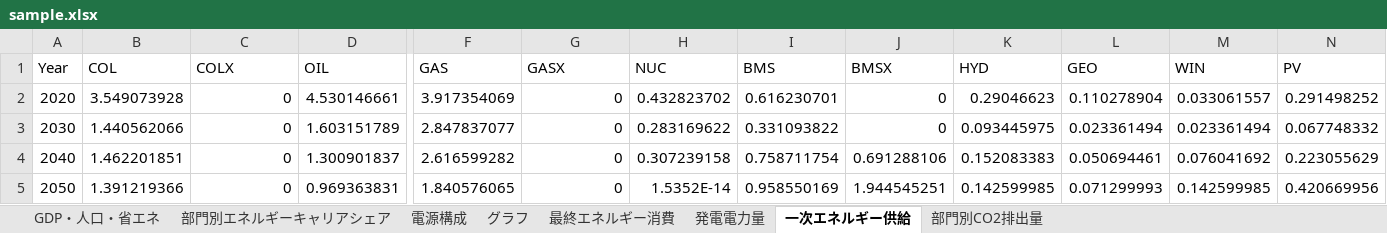
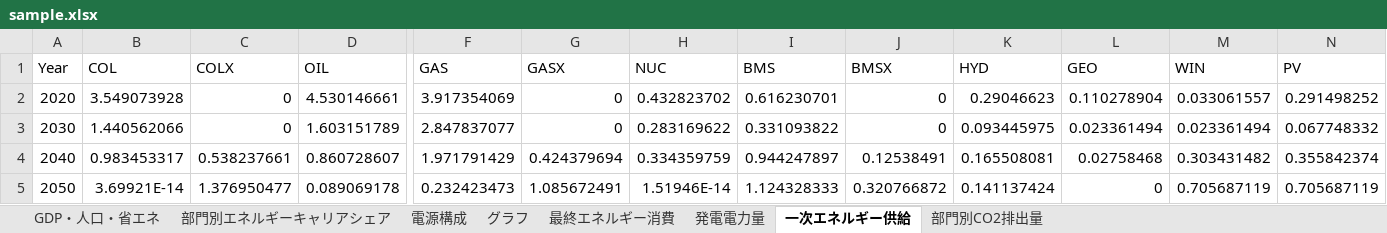
Before and after one commit to MoriShotaro/TA_model, an Excel workbook: xlsx/sample.xlsx, sheet 一次エネルギー供給, drawn as a sheet; only a part is shown, gaps mark what is left out; values as stored, in another font and other column widths than the file's, no borders; the diff covers the shown part only; the diff names each change by its address in the sheet, - before the commit and + after, or states it on an @@ line.

```diff
--- a/xlsx/sample.xlsx (sheet 一次エネルギー供給)
+++ b/xlsx/sample.xlsx (sheet 一次エネルギー供給)
-B4 (COL): 1.462201851
+B4 (COL): 0.983453317
-C4 (COLX): 0
+C4 (COLX): 0.538237661
-D4 (OIL): 1.300901837
+D4 (OIL): 0.860728607
-F4 (GAS): 2.616599282
+F4 (GAS): 1.971791429
-G4 (GASX): 0
+G4 (GASX): 0.424379694
-H4 (NUC): 0.307239158
+H4 (NUC): 0.334359759
-I4 (BMS): 0.758711754
+I4 (BMS): 0.944247897
-J4 (BMSX): 0.691288106
+J4 (BMSX): 0.12538491
-K4 (HYD): 0.152083383
+K4 (HYD): 0.165508081
-L4 (GEO): 0.050694461
+L4 (GEO): 0.02758468
-M4 (WIN): 0.076041692
+M4 (WIN): 0.303431482
-N4 (PV): 0.223055629
+N4 (PV): 0.355842374
-B5 (COL): 1.391219366
+B5 (COL): 3.69921E-14
-C5 (COLX): 0
+C5 (COLX): 1.376950477
-D5 (OIL): 0.969363831
+D5 (OIL): 0.089069178
-F5 (GAS): 1.840576065
+F5 (GAS): 0.232423473
-G5 (GASX): 0
+G5 (GASX): 1.085672491
-H5 (NUC): 1.5352E-14
+H5 (NUC): 1.51946E-14
-I5 (BMS): 0.958550169
+I5 (BMS): 1.124328333
-J5 (BMSX): 1.944545251
+J5 (BMSX): 0.320766872
-K5 (HYD): 0.142599985
+K5 (HYD): 0.141137424
-L5 (GEO): 0.071299993
+L5 (GEO): 0
-M5 (WIN): 0.142599985
+M5 (WIN): 0.705687119
-N5 (PV): 0.420669956
+N5 (PV): 0.705687119
```
Also changed, not shown: 2 edited cells elsewhere in this sheet, sheet 最終エネルギー消費, sheet 部門別CO2排出量, sheet 発電電力量, sheet 部門別エネルギーキャリアシェア, sheet 電源構成, sheet GDP・人口・省エネ, charts or pictures.
